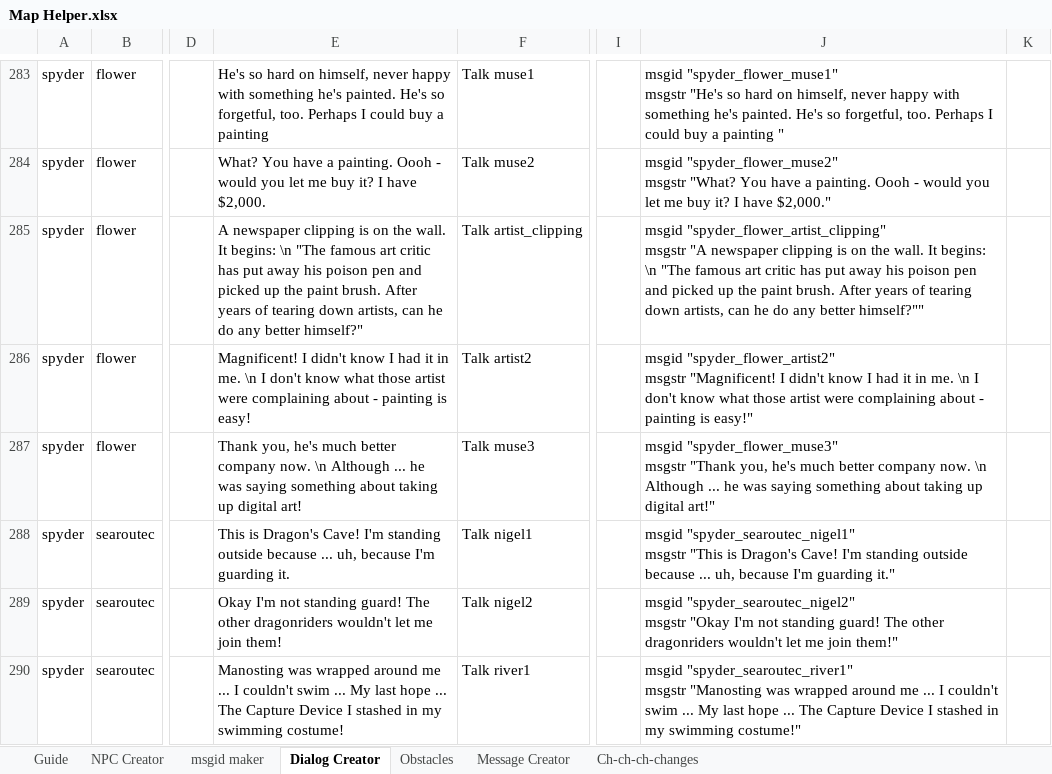
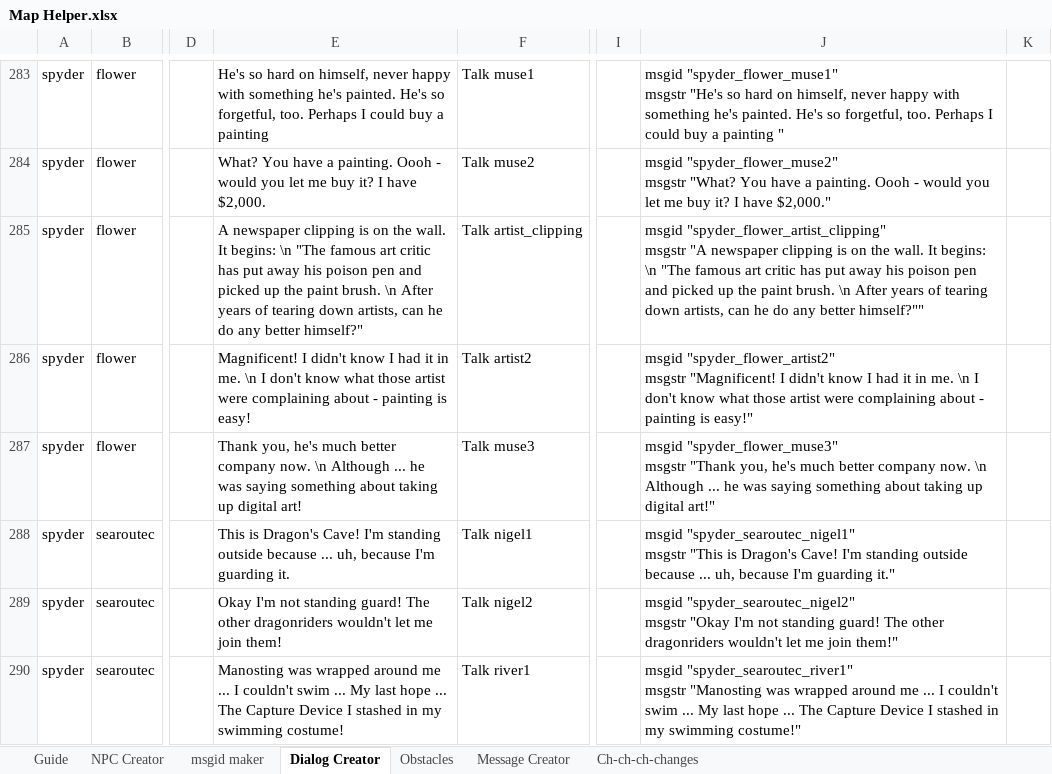
Before and after one commit to Tuxemon/Tuxemon, an Excel workbook: mods/tuxemon/maps/Map Helper.xlsx, sheet Dialog Creator, drawn as a sheet; only a part is shown, gaps mark what is left out; values as stored, in another font and other column widths than the file's, no borders; the diff names each change by its address in the sheet, - before the commit and + after, or states it on an @@ line.

Commit message:
Updated maps from play through
Changes to maps and dialogue from another playthrough

```diff
--- a/mods/tuxemon/maps/Map Helper.xlsx (sheet Dialog Creator)
+++ b/mods/tuxemon/maps/Map Helper.xlsx (sheet Dialog Creator)
-E285: …paint brush. After years…
+E285: …paint brush. \n After years…
-J285: …paint brush. After years…
+J285: …paint brush. \n After years…
```
Also changed, not shown: 17 other files.
